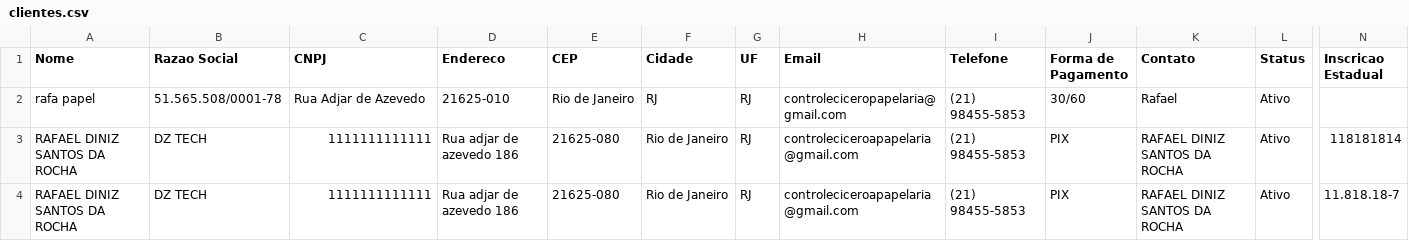
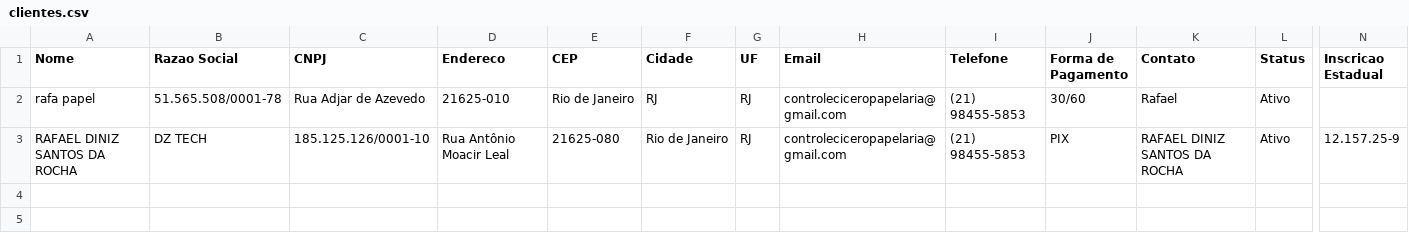
Before and after one commit to controleciceropapelaria-design/Orcamentopersonalizado, a CSV file: data/clientes.csv, drawn as a sheet; only a part is shown, gaps mark what is left out; removed rows and columns are numbered as before the commit, all else as after; rows hold the shown columns only; the diff names each change by its address in the sheet, - before the commit and + after, or states it on an @@ line.

Commit message:
Update clientes.csv via Streamlit

```diff
--- a/data/clientes.csv
+++ b/data/clientes.csv
-row 3: RAFAEL DINIZ SANTOS DA ROCHA | DZ TECH | 1111111111111 | Rua adjar de azevedo 186 | 21625-080 | Rio de Janeiro | RJ | controleciceroapapelaria@gmail.com | (21) 98455-5853 | PIX | RAFAEL DINIZ SANTOS DA ROCHA | Ativo | 118181814
-C3 (CNPJ): 1111111111111
+C3 (CNPJ): 185.125.126/0001-10
-D3 (Endereco): Rua adjar de azevedo 186
+D3 (Endereco): Rua Antônio Moacir Leal
-H3 (Email): controleciceroapapelaria@gmail.com
+H3 (Email): controleciceropapelaria@gmail.com
-N3 (Inscricao Estadual): 11.818.18-7
+N3 (Inscricao Estadual): 12.157.25-9
```
